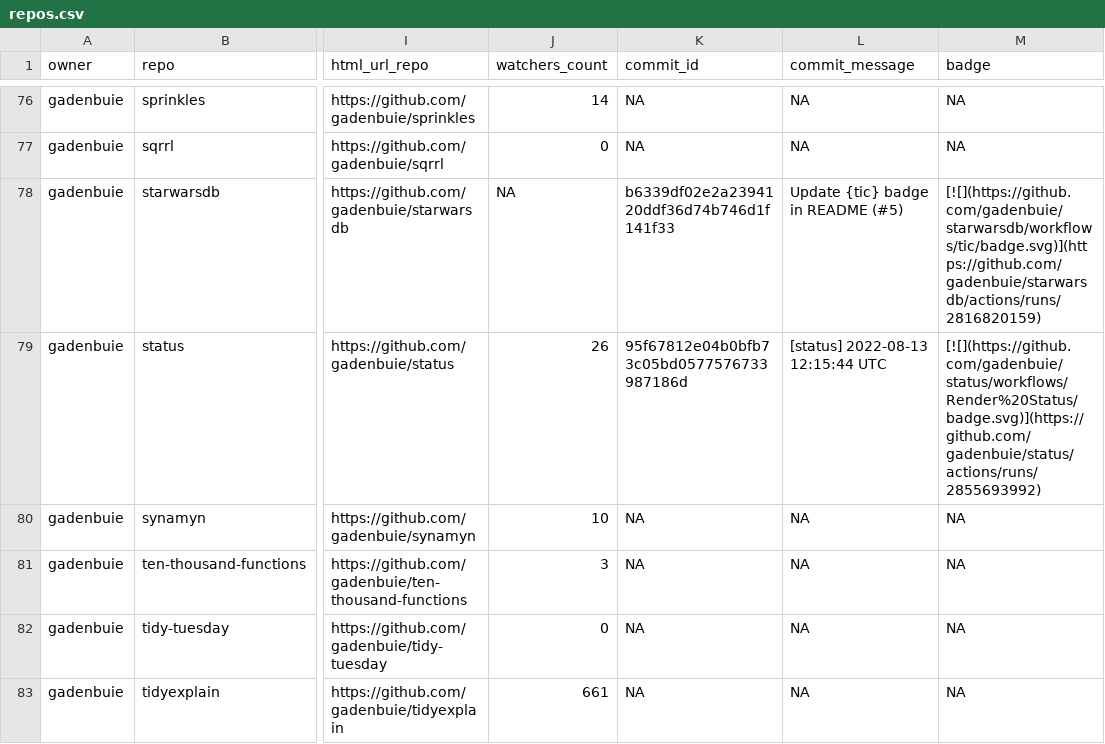
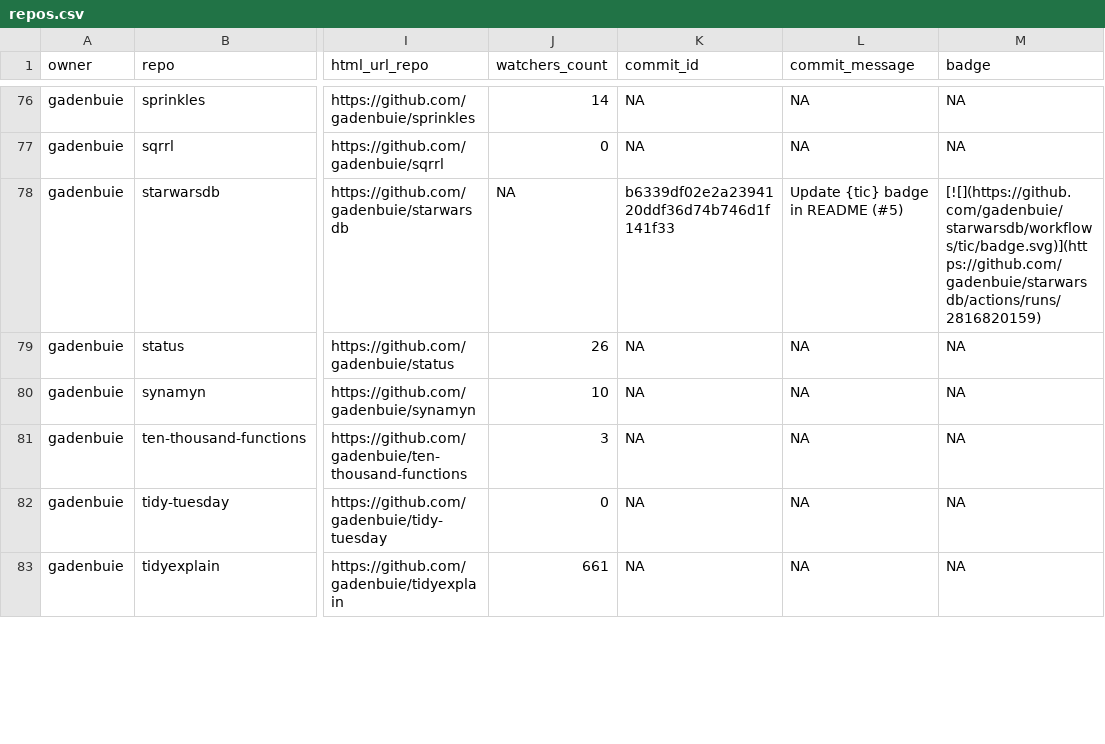
Before and after one commit to gadenbuie/status, a CSV file: repos.csv, drawn as a sheet; only a part is shown, gaps mark what is left out; the diff covers the shown part only; the diff names each change by its address in the sheet, - before the commit and + after, or states it on an @@ line.

```diff
--- a/repos.csv
+++ b/repos.csv
-K79 (commit_id): 95f67812e04b0bfb73c05bd0577576733987186d
+K79 (commit_id): NA
-L79 (commit_message): [status] 2022-08-13 12:15:44 UTC
+L79 (commit_message): NA
-M79 (badge): [![](https://github.com/gadenbuie/status/workflows/Render%20Status/badge.svg)](https://github.com/gadenbuie/status/actions/runs/2855693992)
+M79 (badge): NA
```
Also changed, not shown: 11 edited cells elsewhere in this file, 2 other files.
